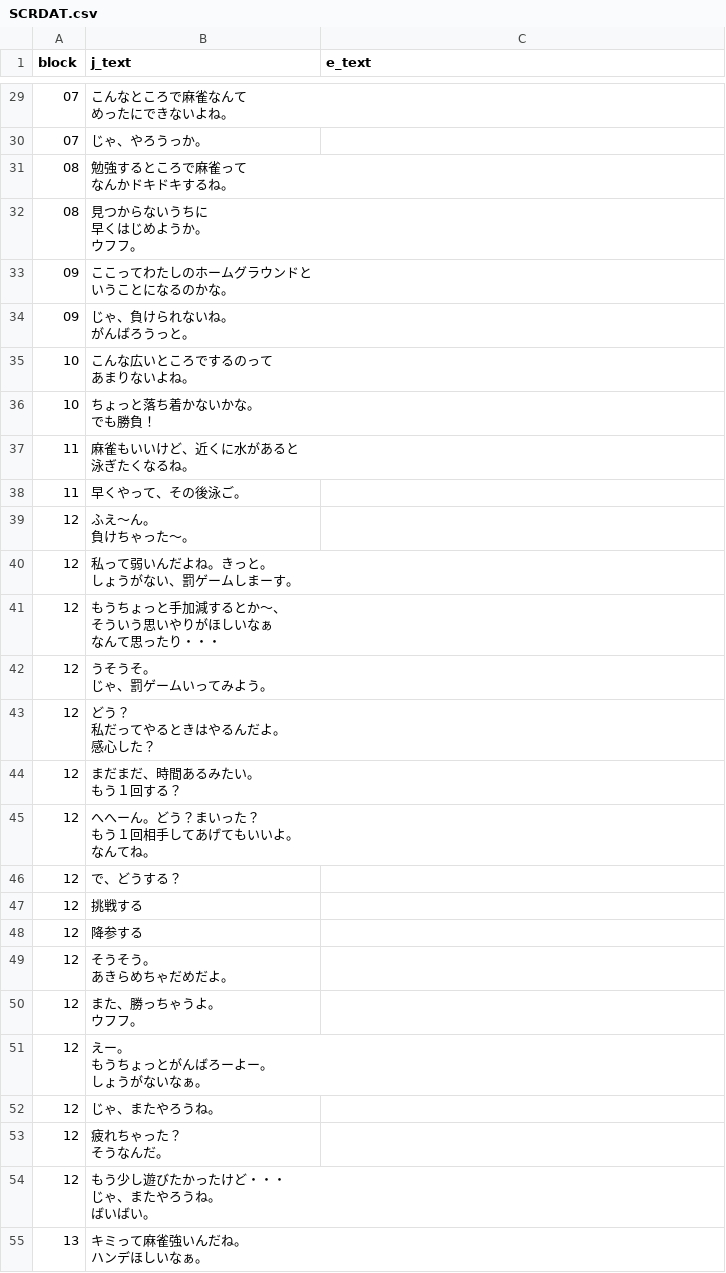
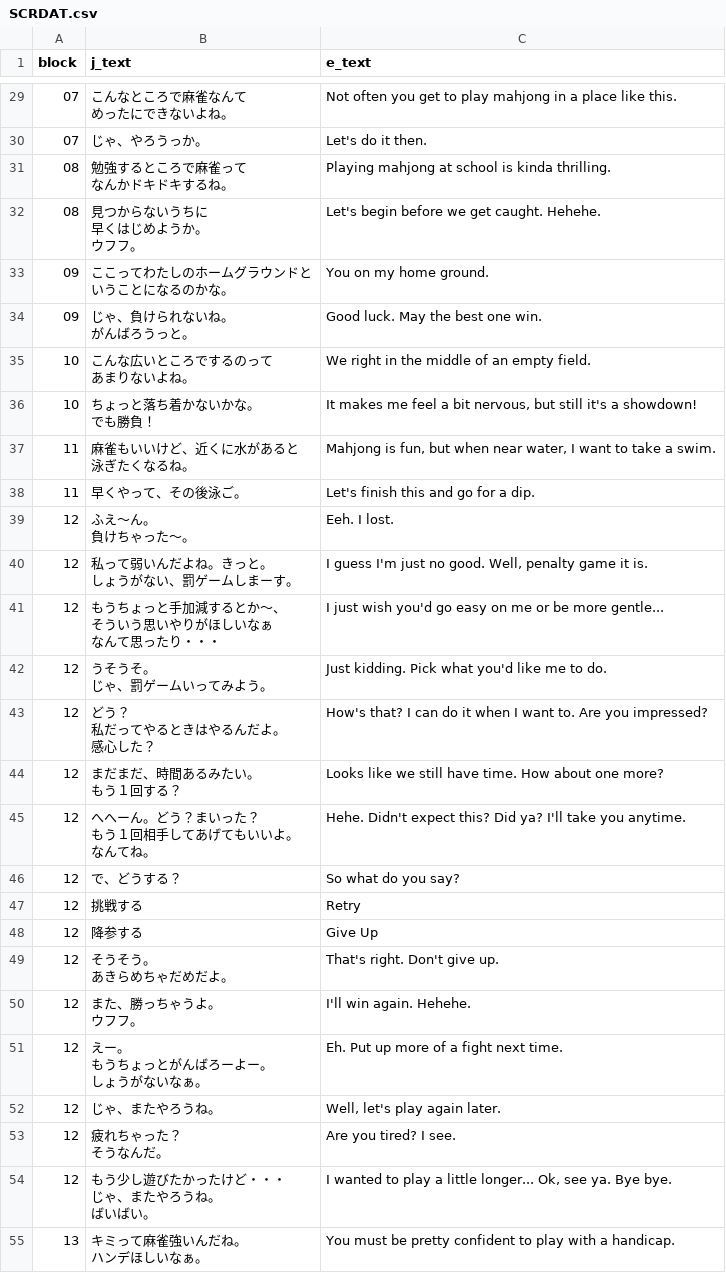
Before and after one commit to ScatterdBrain/Love-Mahjong-English-Translation-Patch, a CSV file: text/SCRDAT.csv, drawn as a sheet; only a part is shown, gaps mark what is left out; the diff covers the shown part only.

```diff
--- a/text/SCRDAT.csv
+++ b/text/SCRDAT.csv
@@ -57,54 +57,54 @@
-"07";"こんなところで麻雀なんて
-めったにできないよね。";
-"07";"じゃ、やろうっか。";
-"08";"勉強するところで麻雀って
-なんかドキドキするね。";
-"08";"見つからないうちに
-早くはじめようか。
-ウフフ。";
-"09";"ここってわたしのホームグラウンドと
-いうことになるのかな。";
-"09";"じゃ、負けられないね。
-がんばろうっと。";
-"10";"こんな広いところでするのって
-あまりないよね。";
-"10";"ちょっと落ち着かないかな。
-でも勝負！";
-"11";"麻雀もいいけど、近くに水があると
-泳ぎたくなるね。";
-"11";"早くやって、その後泳ご。";
-"12";"ふえ～ん。
-負けちゃった～。";
-"12";"私って弱いんだよね。きっと。
-しょうがない、罰ゲームしまーす。";
-"12";"もうちょっと手加減するとか～、
-そういう思いやりがほしいなぁ
-なんて思ったり・・・";
-"12";"うそうそ。
-じゃ、罰ゲームいってみよう。";
-"12";"どう？
-私だってやるときはやるんだよ。
-感心した？";
-"12";"まだまだ、時間あるみたい。
-もう１回する？";
-"12";"へへーん。どう？まいった？
-もう１回相手してあげてもいいよ。
-なんてね。";
-"12";"で、どうする？";
-"12";"挑戦する";
-"12";"降参する";
-"12";"そうそう。
-あきらめちゃだめだよ。";
-"12";"また、勝っちゃうよ。
-ウフフ。";
-"12";"えー。
-もうちょっとがんばろーよー。
-しょうがないなぁ。";
-"12";"じゃ、またやろうね。";
-"12";"疲れちゃった？
-そうなんだ。";
-"12";"もう少し遊びたかったけど・・・
-じゃ、またやろうね。
-ばいばい。";
-"13";"キミって麻雀強いんだね。
-ハンデほしいなぁ。";
+"07";"こんなところで麻雀なんて
+めったにできないよね。";"Not often you get to play mahjong in a place like this."
+"07";"じゃ、やろうっか。";"Let's do it then."
+"08";"勉強するところで麻雀って
+なんかドキドキするね。";"Playing mahjong at school is kinda thrilling."
+"08";"見つからないうちに
+早くはじめようか。
+ウフフ。";"Let's begin before we get caught. Hehehe."
+"09";"ここってわたしのホームグラウンドと
+いうことになるのかな。";"You on my home ground."
+"09";"じゃ、負けられないね。
+がんばろうっと。";"Good luck. May the best one win."
+"10";"こんな広いところでするのって
+あまりないよね。";"We right in the middle of an empty field."
+"10";"ちょっと落ち着かないかな。
+でも勝負！";"It makes me feel a bit nervous, but still it's a showdown!"
+"11";"麻雀もいいけど、近くに水があると
+泳ぎたくなるね。";"Mahjong is fun, but when near water, I want to take a swim."
+"11";"早くやって、その後泳ご。";"Let's finish this and go for a dip."
+"12";"ふえ～ん。
+負けちゃった～。";"Eeh. I lost."
+"12";"私って弱いんだよね。きっと。
+しょうがない、罰ゲームしまーす。";"I guess I'm just no good. Well, penalty game it is."
+"12";"もうちょっと手加減するとか～、
+そういう思いやりがほしいなぁ
+なんて思ったり・・・";"I just wish you'd go easy on me or be more gentle..."
+"12";"うそうそ。
+じゃ、罰ゲームいってみよう。";"Just kidding. Pick what you'd like me to do."
+"12";"どう？
+私だってやるときはやるんだよ。
+感心した？";"How's that? I can do it when I want to. Are you impressed?"
+"12";"まだまだ、時間あるみたい。
+もう１回する？";"Looks like we still have time. How about one more?"
+"12";"へへーん。どう？まいった？
+もう１回相手してあげてもいいよ。
+なんてね。";"Hehe. Didn't expect this? Did ya? I'll take you anytime."
+"12";"で、どうする？";"So what do you say?"
+"12";"挑戦する";"Retry"
+"12";"降参する";"Give Up"
+"12";"そうそう。
+あきらめちゃだめだよ。";"That's right. Don't give up."
+"12";"また、勝っちゃうよ。
+ウフフ。";"I'll win again. Hehehe."
+"12";"えー。
+もうちょっとがんばろーよー。
+しょうがないなぁ。";"Eh. Put up more of a fight next time."
+"12";"じゃ、またやろうね。";"Well, let's play again later."
+"12";"疲れちゃった？
+そうなんだ。";"Are you tired? I see."
+"12";"もう少し遊びたかったけど・・・
+じゃ、またやろうね。
+ばいばい。";"I wanted to play a little longer... Ok, see ya. Bye bye."
+"13";"キミって麻雀強いんだね。
+ハンデほしいなぁ。";"You must be pretty confident to play with a handicap."
```
Also changed, not shown: 85 edited cells elsewhere in this file.
